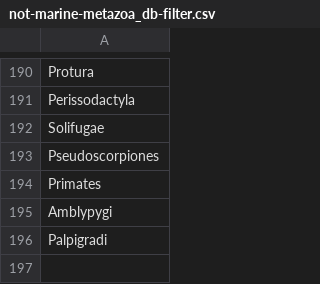
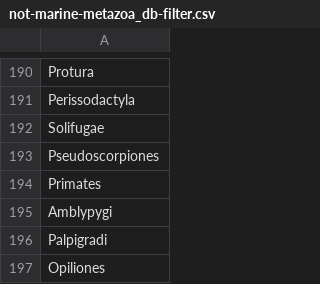
Before and after one commit to Lithobius/taxonomy_keys, a CSV file: species_lists/hakai/2021_blast-db/not-marine-metazoa_db-filter.csv, drawn as a sheet; only a part is shown, gaps mark what is left out; the diff names each change by its address in the sheet, - before the commit and + after, or states it on an @@ line.

Commit message:
updated not-marine

```diff
--- a/species_lists/hakai/2021_blast-db/not-marine-metazoa_db-filter.csv
+++ b/species_lists/hakai/2021_blast-db/not-marine-metazoa_db-filter.csv
+row 197: Opiliones
```
Also changed, not shown: 1 other file.
